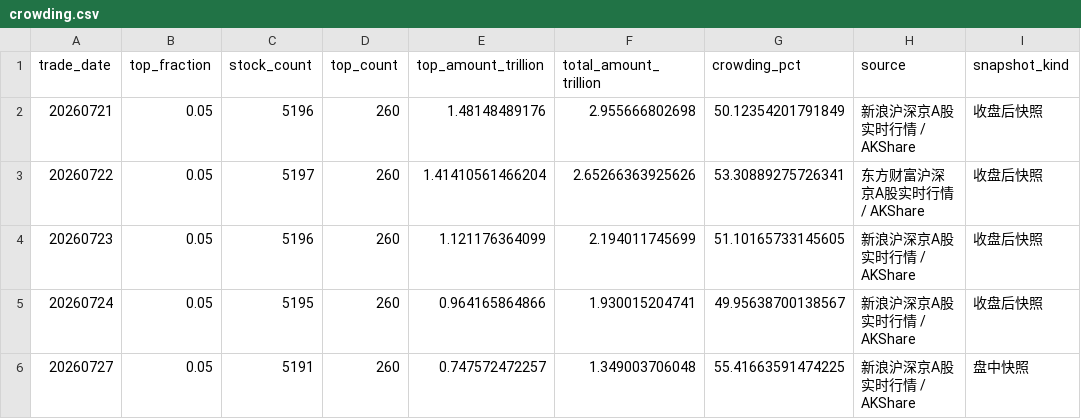
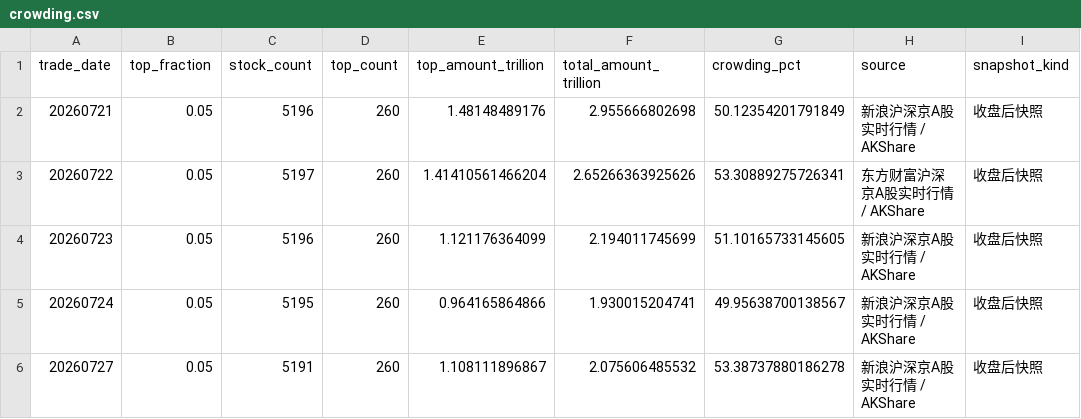
Before and after one commit to littlepeachh/macroscope-dashboard-v7, a CSV file: data/crowding.csv, drawn as a sheet.

```diff
--- a/data/crowding.csv
+++ b/data/crowding.csv
@@ -5,2 +5,2 @@
 20260724,0.05,5195,260,0.964165864866,1.930015204741,49.95638700138567,新浪沪深京A股实时行情 / AKShare,收盘后快照
-20260727,0.05,5191,260,0.747572472257,1.349003706048,55.41663591474225,新浪沪深京A股实时行情 / AKShare,盘中快照
+20260727,0.05,5191,260,1.108111896867,2.075606485532,53.38737880186278,新浪沪深京A股实时行情 / AKShare,收盘后快照
```
Also changed, not shown: data/breadth.csv, data/fund_subscription.csv, 7 other files.
